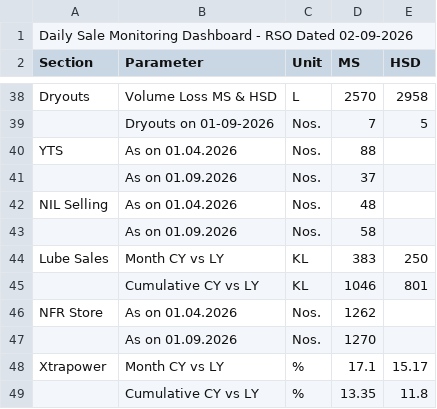
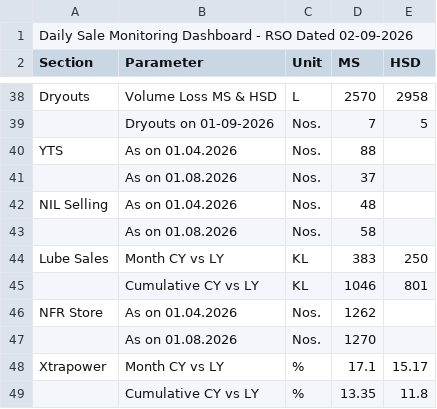
Before and after one commit to shivamindianoil-eng/rso-dashboard, a CSV file: data.csv, drawn as a sheet; only a part is shown, gaps mark what is left out.

Commit message:
Add files via upload

```diff
--- a/data.csv
+++ b/data.csv
@@ -40,5 +40,5 @@ Dryouts,Volume Loss MS & HSD ,L,2570,2958
 YTS,As on 01.04.2026,Nos.,88,
-,As on 01.09.2026 ,Nos.,37,
+,As on 01.08.2026 ,Nos.,37,
 NIL Selling,As on 01.04.2026,Nos.,48,
-,As on 01.09.2026 ,Nos.,58,
+,As on 01.08.2026 ,Nos.,58,
 Lube Sales,Month CY vs LY ,KL,383,250
@@ -46,3 +46,3 @@ Lube Sales,Month CY vs LY ,KL,383,250
 NFR Store,As on 01.04.2026,Nos.,1262,
-,As on 01.09.2026 ,Nos.,1270,
+,As on 01.08.2026 ,Nos.,1270,
 Xtrapower,Month CY vs LY ,%,17.1,15.17
```
